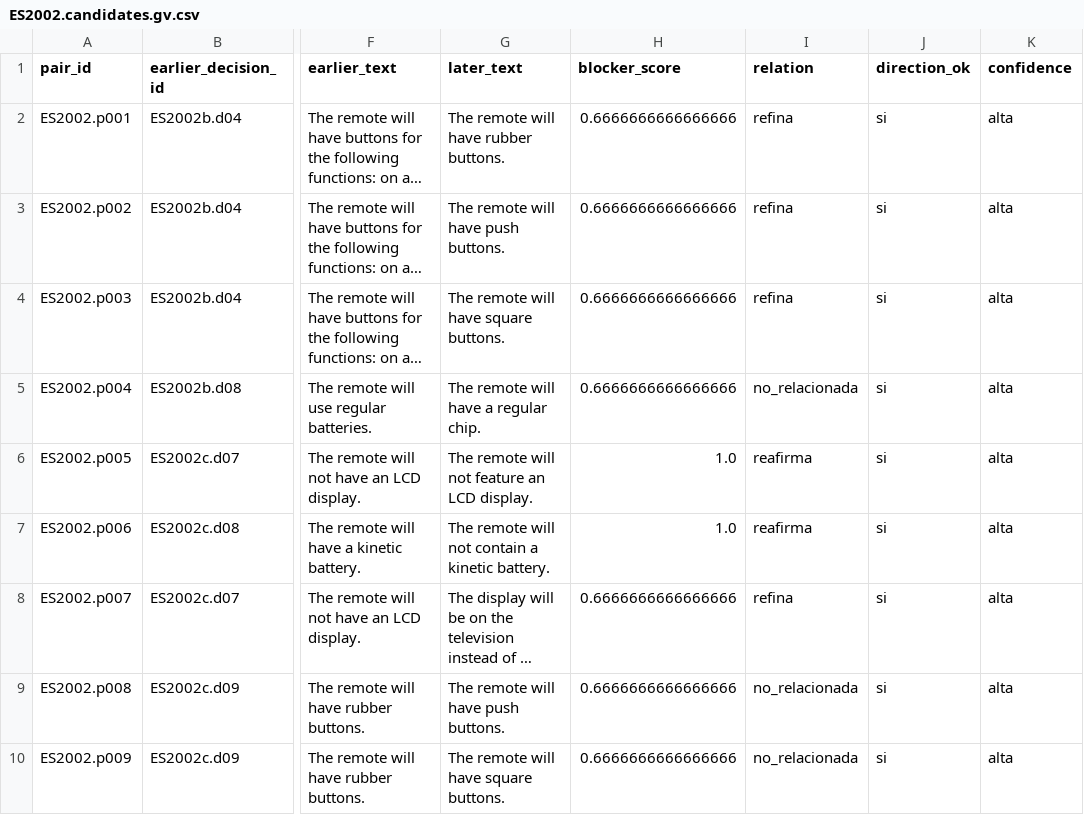
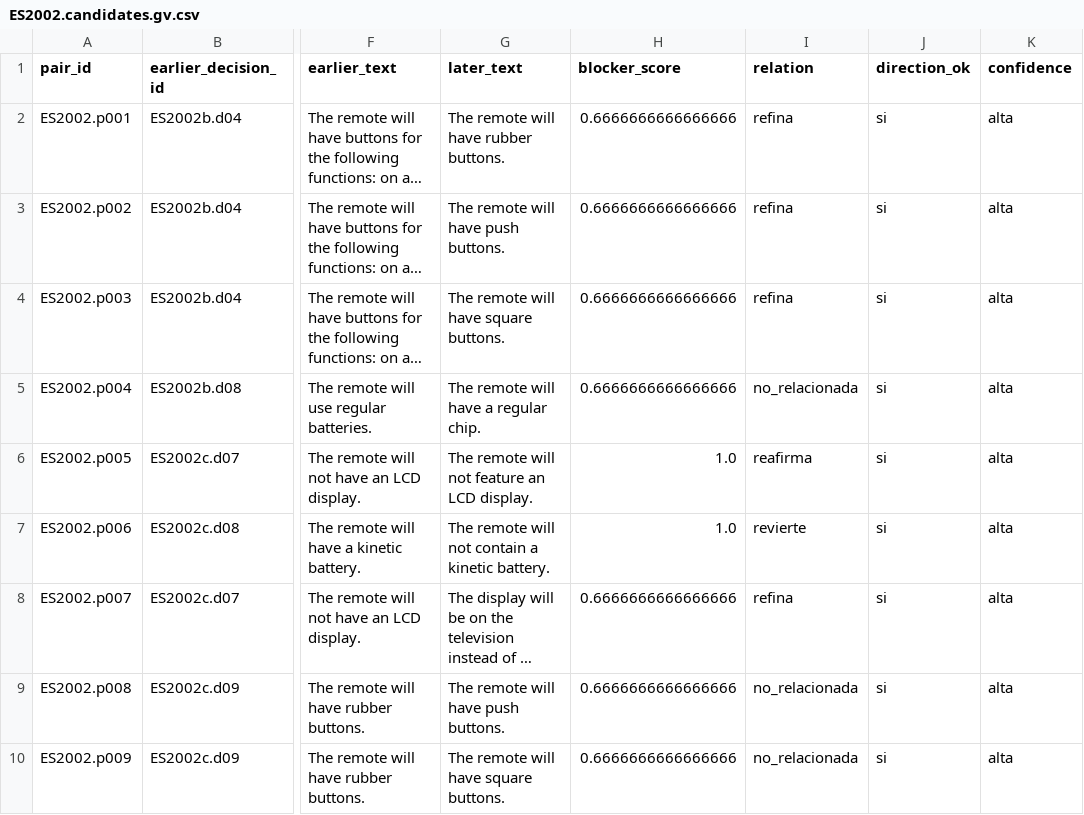
Before and after one commit to jasonssdev/mcd-afg, a CSV file: data/processed/relations/ES2002.candidates.gv.csv, drawn as a sheet; only a part is shown, gaps mark what is left out; long unchanged cells end in …; the diff names each change by its address in the sheet, - before the commit and + after, or states it on an @@ line.

```diff
--- a/data/processed/relations/ES2002.candidates.gv.csv
+++ b/data/processed/relations/ES2002.candidates.gv.csv
-I7 (relation): reafirma
+I7 (relation): revierte
```
Also changed, not shown: data/processed/decisions/ES2002.decisions.gv.csv.
